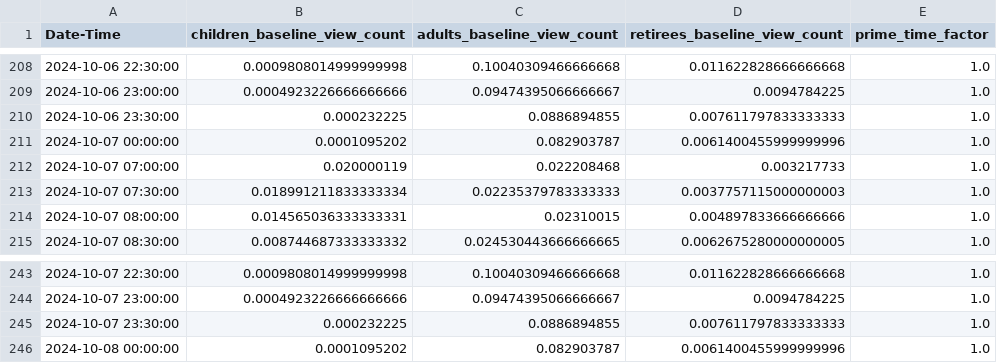
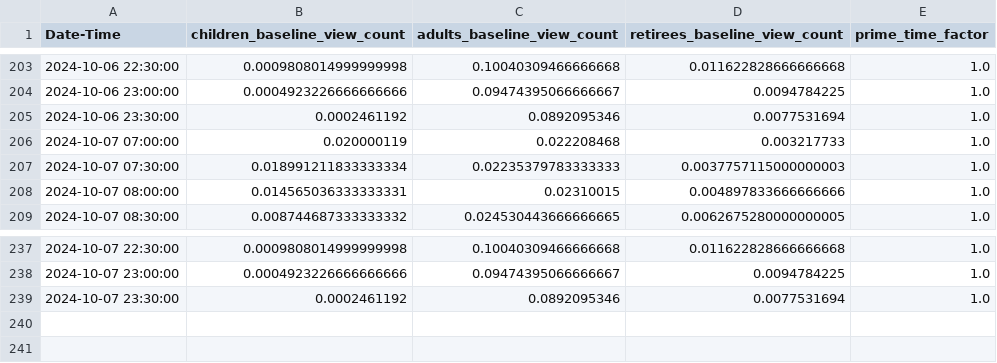
Before and after one commit to DavidKrame/MMCS_Project_UoE_Group9, a CSV file: data/AGGREGATE_FIRST_WEEK_channel_A_schedule.csv, drawn as a sheet; only a part is shown, gaps mark what is left out; the diff covers the shown part only.

```diff
--- a/data/AGGREGATE_FIRST_WEEK_channel_A_schedule.csv
+++ b/data/AGGREGATE_FIRST_WEEK_channel_A_schedule.csv
@@ -209,4 +204,3 @@ Date-Time,children_baseline_view_count,adults_baseline_view_count,retirees_basel
 2024-10-06 23:00:00,0.0004923226666666666,0.09474395066666667,0.0094784225,1.0
-2024-10-06 23:30:00,0.000232225,0.0886894855,0.007611797833333333,1.0
-2024-10-07 00:00:00,0.0001095202,0.082903787,0.0061400455999999996,1.0
+2024-10-06 23:30:00,0.0002461192,0.0892095346,0.0077531694,1.0
 2024-10-07 07:00:00,0.020000119,0.022208468,0.003217733,1.0
@@ -244,3 +238,2 @@ Date-Time,children_baseline_view_count,adults_baseline_view_count,retirees_basel
 2024-10-07 23:00:00,0.0004923226666666666,0.09474395066666667,0.0094784225,1.0
-2024-10-07 23:30:00,0.000232225,0.0886894855,0.007611797833333333,1.0
-2024-10-08 00:00:00,0.0001095202,0.082903787,0.0061400455999999996,1.0
+2024-10-07 23:30:00,0.0002461192,0.0892095346,0.0077531694,1.0
```
Also changed, not shown: 5 removed rows and 15 edited cells elsewhere in this file, 1 other file.
